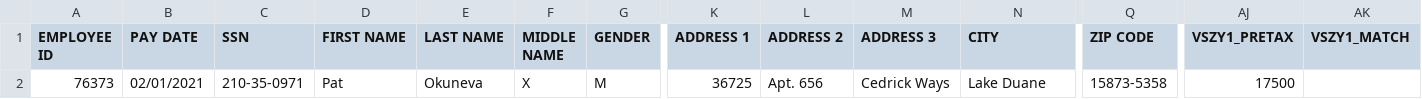
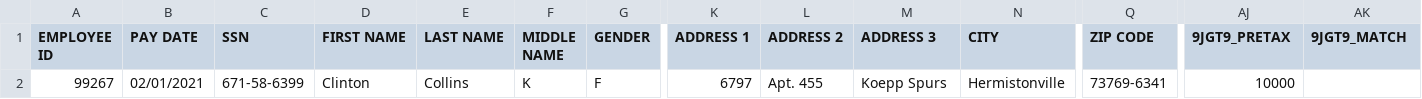
Before and after one commit to Partha-007/congruent-core-api-uat-automation, a CSV file: Loan/Templates/CombinedFile.csv, drawn as a sheet; only a part is shown, gaps mark what is left out; the diff names each change by its address in the sheet, - before the commit and + after, or states it on an @@ line.

```diff
--- a/Loan/Templates/CombinedFile.csv
+++ b/Loan/Templates/CombinedFile.csv
-AJ1: VSZY1_PRETAX
+AJ1: 9JGT9_PRETAX
-AK1: VSZY1_MATCH
+AK1: 9JGT9_MATCH
-A2 (EMPLOYEE ID): 76373
+A2 (EMPLOYEE ID): 99267
-C2 (SSN): 210-35-0971
+C2 (SSN): 671-58-6399
-D2 (FIRST NAME): Pat
+D2 (FIRST NAME): Clinton
-E2 (LAST NAME): Okuneva
+E2 (LAST NAME): Collins
-F2 (MIDDLE NAME): X
+F2 (MIDDLE NAME): K
-G2 (GENDER): M
+G2 (GENDER): F
-K2 (ADDRESS 1): 36725
+K2 (ADDRESS 1): 6797
-L2 (ADDRESS 2): Apt. 656
+L2 (ADDRESS 2): Apt. 455
-M2 (ADDRESS 3): Cedrick Ways
+M2 (ADDRESS 3): Koepp Spurs
-N2 (CITY): Lake Duane
+N2 (CITY): Hermistonville
-Q2 (ZIP CODE): 15873-5358
+Q2 (ZIP CODE): 73769-6341
-AJ2 (9JGT9_PRETAX): 17500
+AJ2 (9JGT9_PRETAX): 10000
```
Also changed, not shown: Loan/Templates/LoanRepayment.csv, 6 other files.
